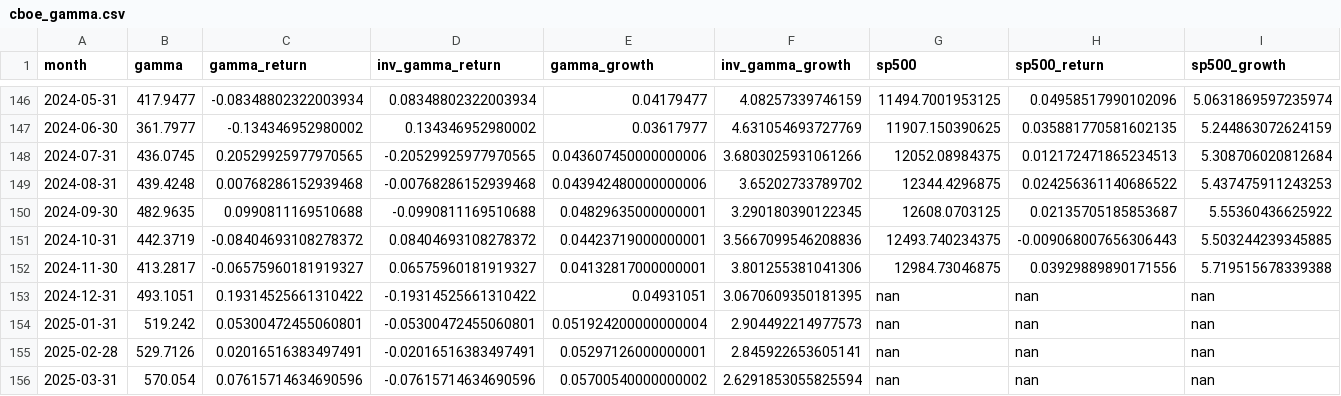
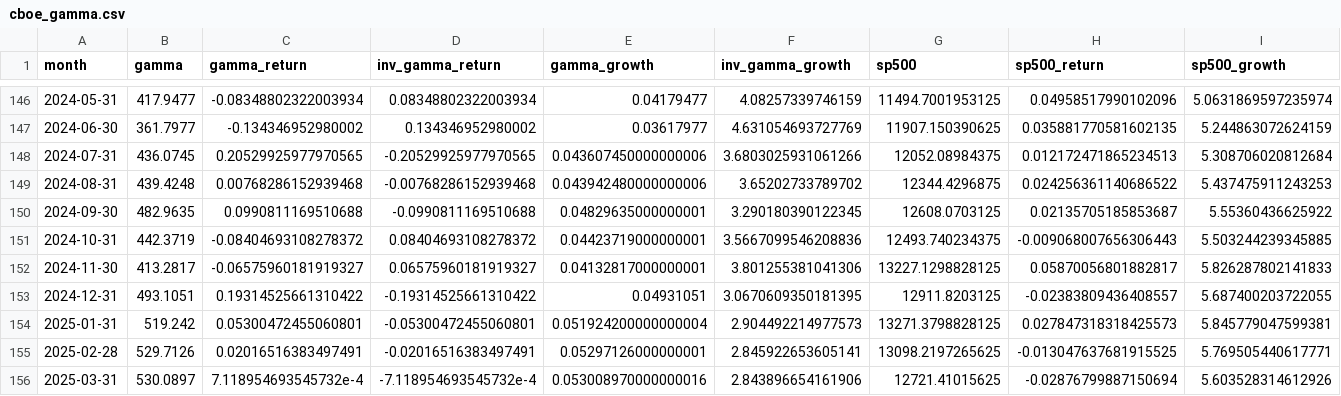
Before and after one commit to artem-bakulin/latex, a CSV file: derivatives/cboe_gamma.csv, drawn as a sheet; only a part is shown, gaps mark what is left out; the diff names each change by its address in the sheet, - before the commit and + after, or states it on an @@ line.

```diff
--- a/derivatives/cboe_gamma.csv
+++ b/derivatives/cboe_gamma.csv
-G152 (sp500): 12984.73046875
+G152 (sp500): 13227.1298828125
-H152 (sp500_return): 0.03929889890171556
+H152 (sp500_return): 0.05870056801882817
-I152 (sp500_growth): 5.719515678339388
+I152 (sp500_growth): 5.826287802141833
-G153 (sp500): nan
+G153 (sp500): 12911.8203125
-H153 (sp500_return): nan
+H153 (sp500_return): -0.02383809436408557
-I153 (sp500_growth): nan
+I153 (sp500_growth): 5.687400203722055
-G154 (sp500): nan
+G154 (sp500): 13271.3798828125
-H154 (sp500_return): nan
+H154 (sp500_return): 0.027847318318425573
-I154 (sp500_growth): nan
+I154 (sp500_growth): 5.845779047599381
-G155 (sp500): nan
+G155 (sp500): 13098.2197265625
-H155 (sp500_return): nan
+H155 (sp500_return): -0.013047637681915525
-I155 (sp500_growth): nan
+I155 (sp500_growth): 5.769505440617771
-B156 (gamma): 570.054
+B156 (gamma): 530.0897
-C156 (gamma_return): 0.07615714634690596
+C156 (gamma_return): 7.118954693545732e-4
-D156 (inv_gamma_return): -0.07615714634690596
+D156 (inv_gamma_return): -7.118954693545732e-4
-E156 (gamma_growth): 0.05700540000000002
+E156 (gamma_growth): 0.053008970000000016
-F156 (inv_gamma_growth): 2.6291853055825594
+F156 (inv_gamma_growth): 2.843896654161906
-G156 (sp500): nan
+G156 (sp500): 12721.41015625
-H156 (sp500_return): nan
+H156 (sp500_return): -0.02876799887150694
-I156 (sp500_growth): nan
+I156 (sp500_growth): 5.603528314612926
```
Also changed, not shown: 3 other files.
